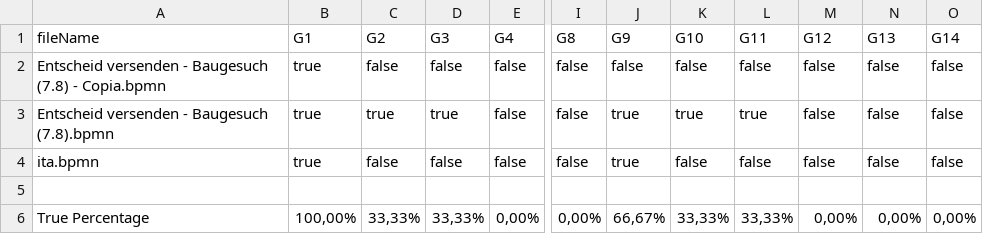
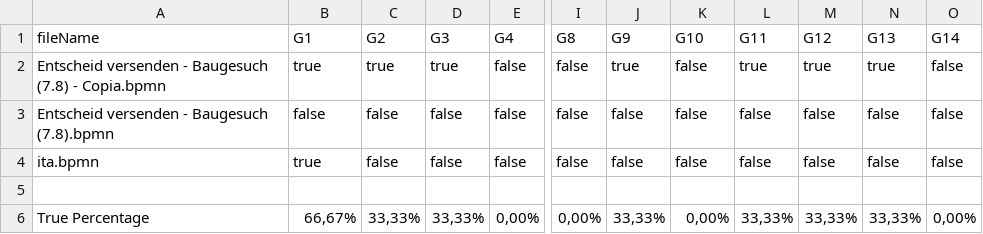
Before and after one commit to PROSLab/BPMN-Inspector, a CSV file: src/main/resources/bpmnGuidelinesOutput/bpmn_guidelines.csv, drawn as a sheet; only a part is shown, gaps mark what is left out; the diff names each change by its address in the sheet, - before the commit and + after, or states it on an @@ line.

```diff
--- a/src/main/resources/bpmnGuidelinesOutput/bpmn_guidelines.csv
+++ b/src/main/resources/bpmnGuidelinesOutput/bpmn_guidelines.csv
-C2 (G2): false
+C2 (G2): true
-D2 (G3): false
+D2 (G3): true
-J2 (G9): false
+J2 (G9): true
-L2 (G11): false
+L2 (G11): true
-M2 (G12): false
+M2 (G12): true
-N2 (G13): false
+N2 (G13): true
-B3 (G1): true
+B3 (G1): false
-C3 (G2): true
+C3 (G2): false
-D3 (G3): true
+D3 (G3): false
-J3:J4 (G9): true
+J3:J4 (G9): false
-K3 (G10): true
+K3 (G10): false
-L3 (G11): true
+L3 (G11): false
-B6 (G1): 100,00%
+B6 (G1): 66,67%
-J6 (G9): 66,67%
+J6 (G9): 33,33%
-K6 (G10): 33,33%
+K6 (G10): 0,00%
-M6 (G12): 0,00%
+M6 (G12): 33,33%
-N6 (G13): 0,00%
+N6 (G13): 33,33%
```
Also changed, not shown: 2 other files.
